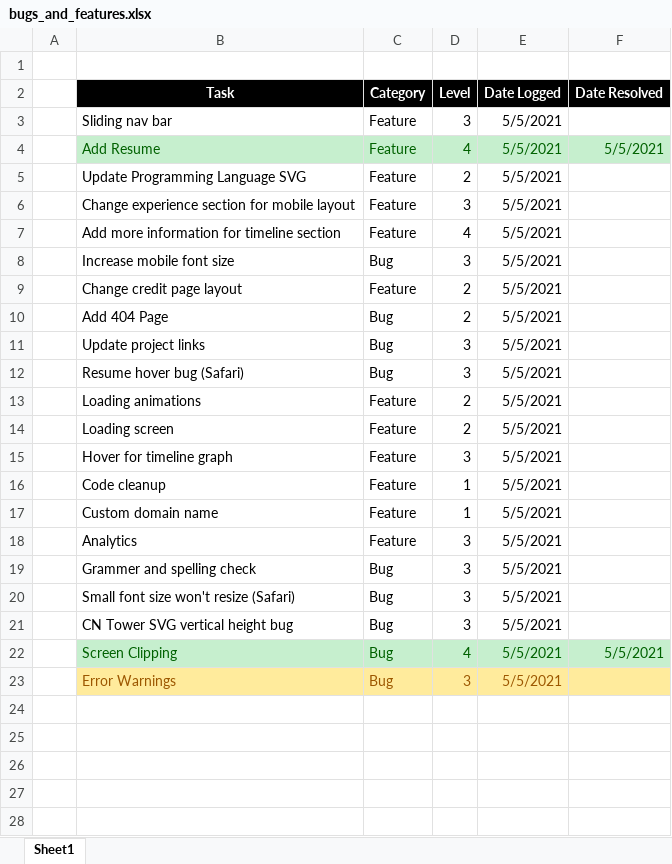
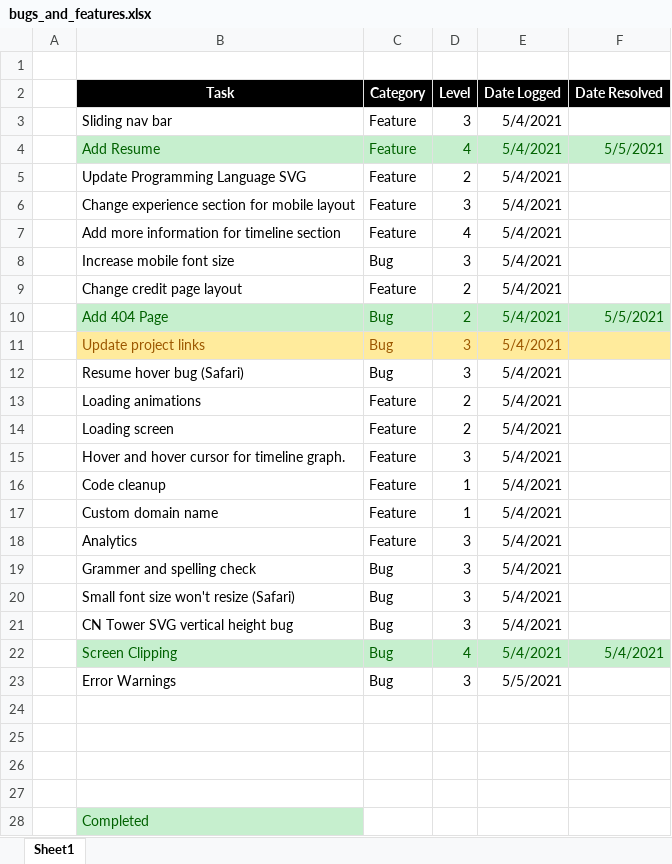
Before and after one commit to smite1921/personal-website, an Excel workbook: bugs_and_features.xlsx, sheet Sheet1, drawn as a sheet; only a part is shown; values as stored, in another font and other column widths than the file's, no borders; the diff covers the shown part only; the diff names each change by its address in the sheet, - before the commit and + after, or states it on an @@ line.

```diff
--- a/bugs_and_features.xlsx (sheet Sheet1)
+++ b/bugs_and_features.xlsx (sheet Sheet1)
-E3:E22 (Date Logged): 5/5/2021
+E3:E22 (Date Logged): 5/4/2021
-B10:F10 fill: none
+B10:F10 fill: #C6EFCE
-B10:E10 text colour: black
+B10:E10 text colour: #006100
-F10 (Date Resolved): (empty)
+F10 (Date Resolved): 5/5/2021
-B11:F11 fill: none
+B11:F11 fill: #FFEB9C
-B11:E11 text colour: black
+B11:E11 text colour: #9C5700
-B15 (Task): Hover for timeline graph
+B15 (Task): Hover and hover cursor for timeline graph.
-F22 (Date Resolved): 5/5/2021
+F22 (Date Resolved): 5/4/2021
-B23:F23 fill: #FFEB9C
+B23:F23 fill: none
-B23:E23 text colour: #9C5700
+B23:E23 text colour: black
+row 24: (empty)
+row 25: (empty)
+row 26: (empty)
+row 27: (empty)
+row 28:  | Completed
```
Also changed, not shown: 1 added row elsewhere in this sheet, 5 other files.
